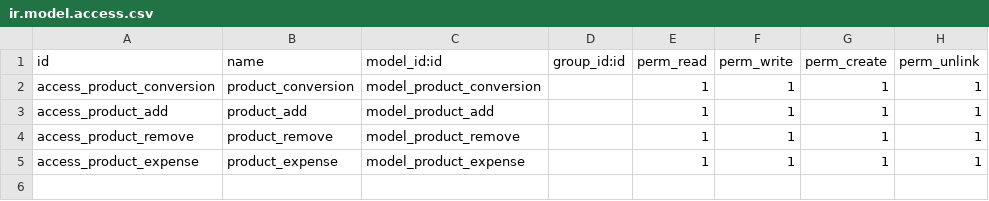
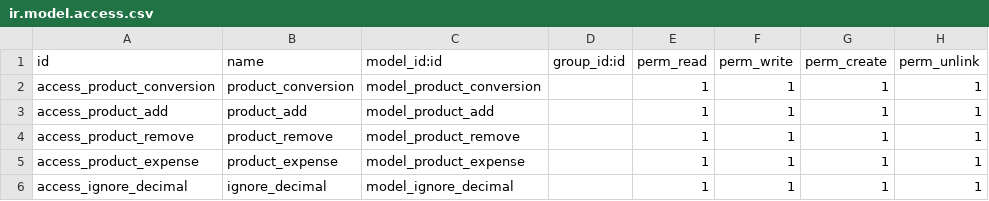
Before and after one commit to itsysamal/amal, a CSV file: product_conversion_management/security/ir.model.access.csv, drawn as a sheet; the diff names each change by its address in the sheet, - before the commit and + after, or states it on an @@ line.

```diff
--- a/product_conversion_management/security/ir.model.access.csv
+++ b/product_conversion_management/security/ir.model.access.csv
+row 6: access_ignore_decimal | ignore_decimal | model_ignore_decimal |  | 1 | 1 | 1 | 1
```
Also changed, not shown: 7 other files.
